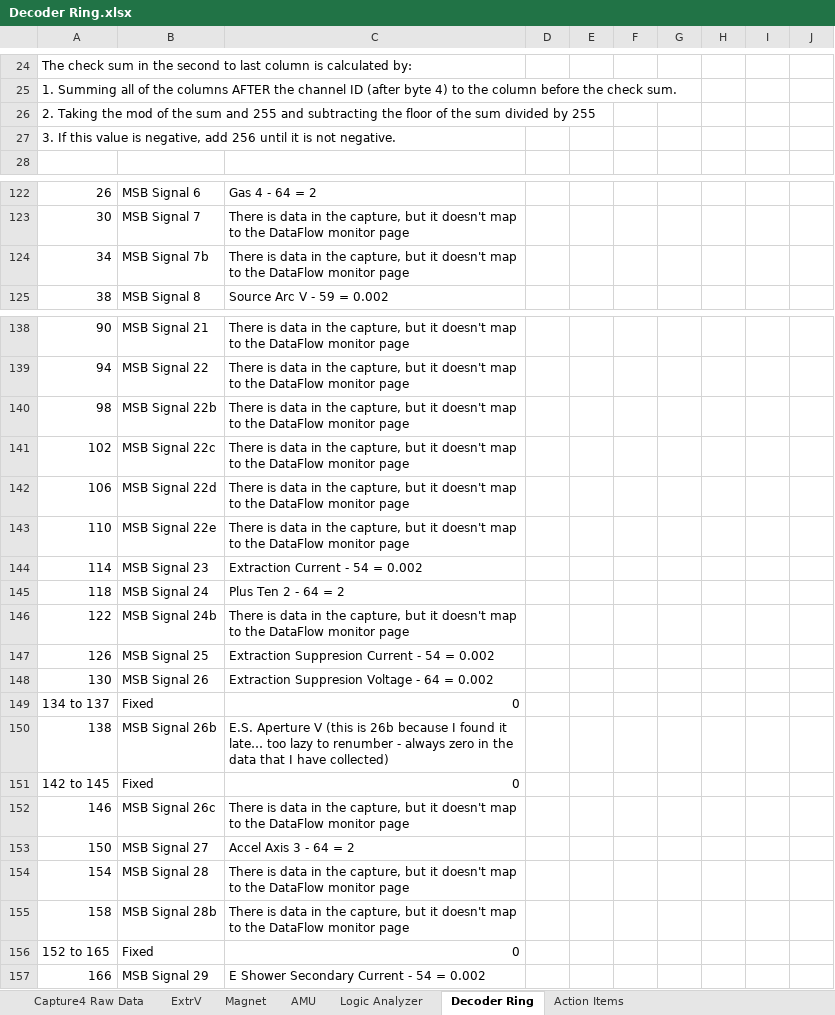
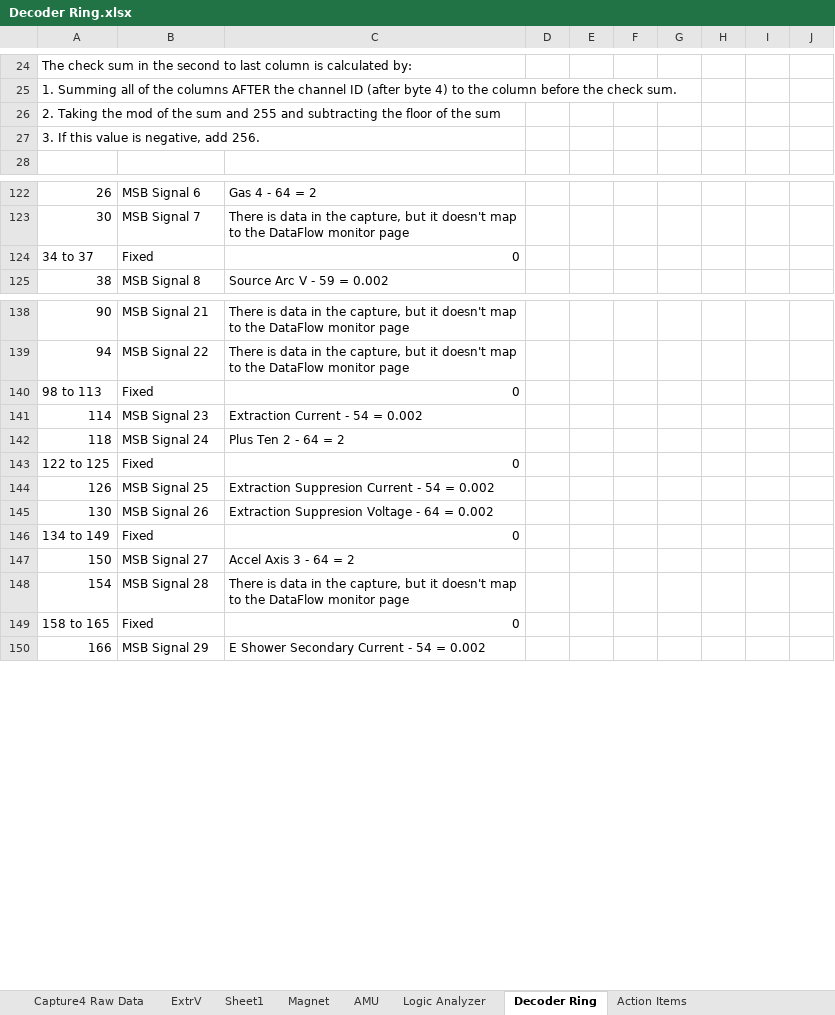
Before and after one commit to dmrossman/DataFlow, an Excel workbook: Decoder Ring.xlsx, sheet Decoder Ring, drawn as a sheet; only a part is shown, gaps mark what is left out; values as stored, in another font and other column widths than the file's, no borders; removed rows and columns are numbered as before the commit, all else as after; the diff names each change by its address in the sheet, - before the commit and + after, or states it on an @@ line.

Commit message:
Updated Decoder Ring, added Correlations
Correlations is in here to track how crazy I was getting trying to get a good mapping between the data and the results.  This can be deleted later.

```diff
--- a/Decoder Ring.xlsx (sheet Decoder Ring)
+++ b/Decoder Ring.xlsx (sheet Decoder Ring)
+sheet tab: Sheet1
-A26: …the sum divided by 255
+A26: …the sum
-A27: …negative, add 256 until it is not negative.
+A27: …negative, add 256.
-row 124: 34 | MSB Signal 7b | There is data in the capture, but it doesn't map to the DataFlow monitor page
+row 124: 34 to 37 | Fixed | 0
-row 140: 98 | MSB Signal 22b | There is data in the capture, but it doesn't map to the DataFlow monitor page
-row 141: 102 | MSB Signal 22c | There is data in the capture, but it doesn't map to the DataFlow monitor page
-row 142: 106 | MSB Signal 22d | There is data in the capture, but it doesn't map to the DataFlow monitor page
-row 143: 110 | MSB Signal 22e | There is data in the capture, but it doesn't map to the DataFlow monitor page
+row 140: 98 to 113 | Fixed | 0
-row 146: 122 | MSB Signal 24b | There is data in the capture, but it doesn't map to the DataFlow monitor page
+row 143: 122 to 125 | Fixed | 0
-A146: 134 to 137
+A146: 134 to 149
-row 150: 138 | MSB Signal 26b | E.S. Aperture V (this is 26b because I found it late… too lazy to renumber - always zero in the data that I have collected)
-row 151: 142 to 145 | Fixed | 0
-row 152: 146 | MSB Signal 26c | There is data in the capture, but it doesn't map to the DataFlow monitor page
-row 155: 158 | MSB Signal 28b | There is data in the capture, but it doesn't map to the DataFlow monitor page
-A149: 152 to 165
+A149: 158 to 165
```
Also changed, not shown: sheet ExtrV, formulas that keep their value, charts or pictures, 1 other file.
